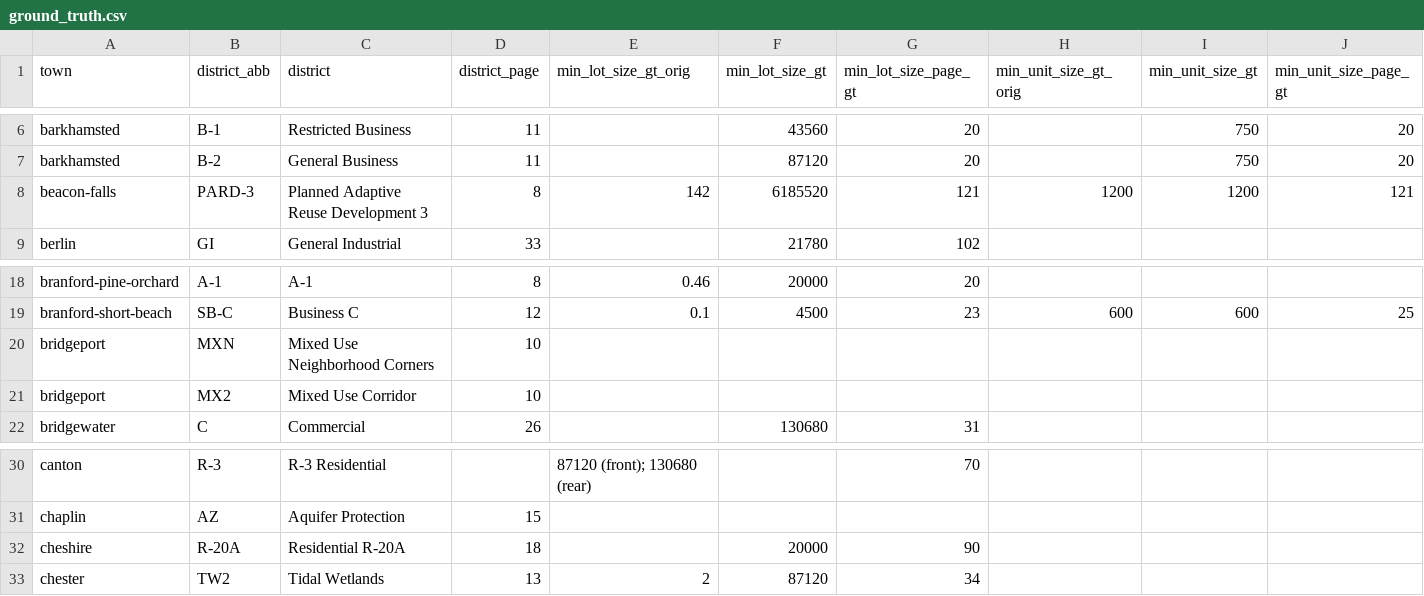
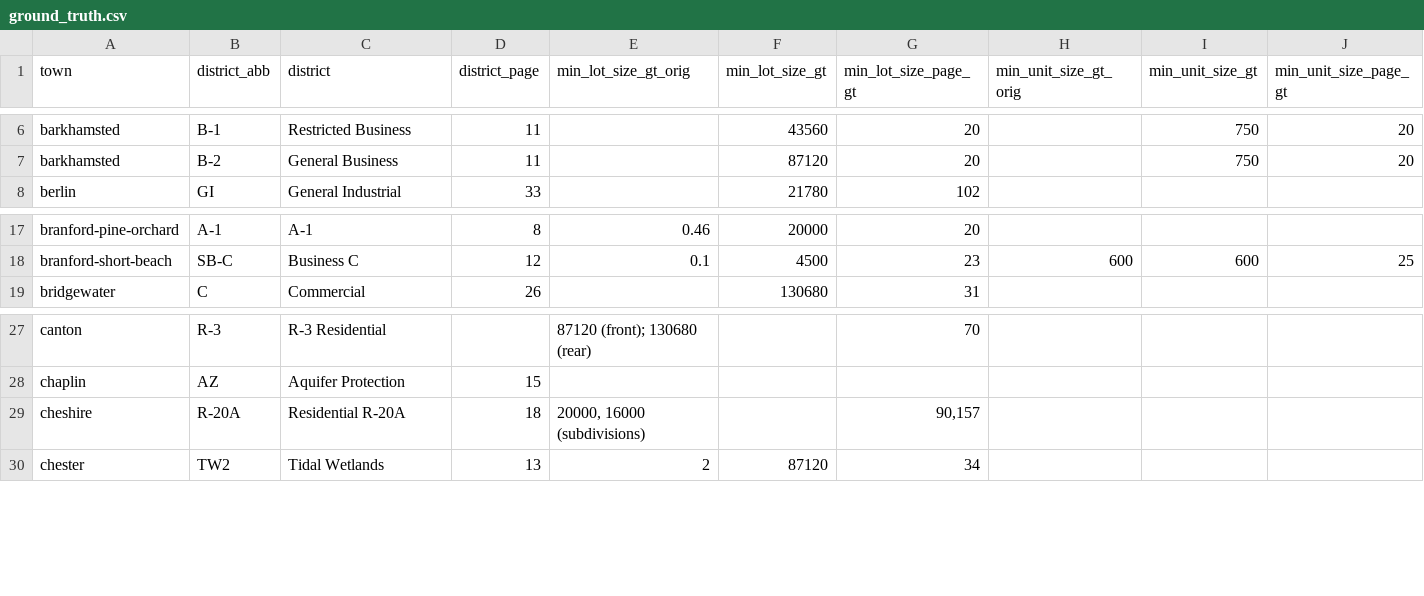
Before and after one commit to National-Zoning-Atlas/zoning-gpt, a CSV file: data/ground_truth.csv, drawn as a sheet; only a part is shown, gaps mark what is left out; removed rows and columns are numbered as before the commit, all else as after; rows hold the shown columns only; the diff names each change by its address in the sheet, - before the commit and + after, or states it on an @@ line.

```diff
--- a/data/ground_truth.csv
+++ b/data/ground_truth.csv
-row 8: beacon-falls | PARD-3 | Planned Adaptive Reuse Development 3 | 8 | 142 | 6185520 | 121 | 1200 | 1200 | 121
-row 20: bridgeport | MXN | Mixed Use Neighborhood Corners | 10
-row 21: bridgeport | MX2 | Mixed Use Corridor | 10
-E29 (min_lot_size_gt_orig): (empty)
+E29 (min_lot_size_gt_orig): 20000, 16000 (subdivisions)
-F29 (min_lot_size_gt): 20000
+F29 (min_lot_size_gt): (empty)
-G29 (min_lot_size_page_gt): 90
+G29 (min_lot_size_page_gt): 90,157
```
Also changed, not shown: 10 other files.
